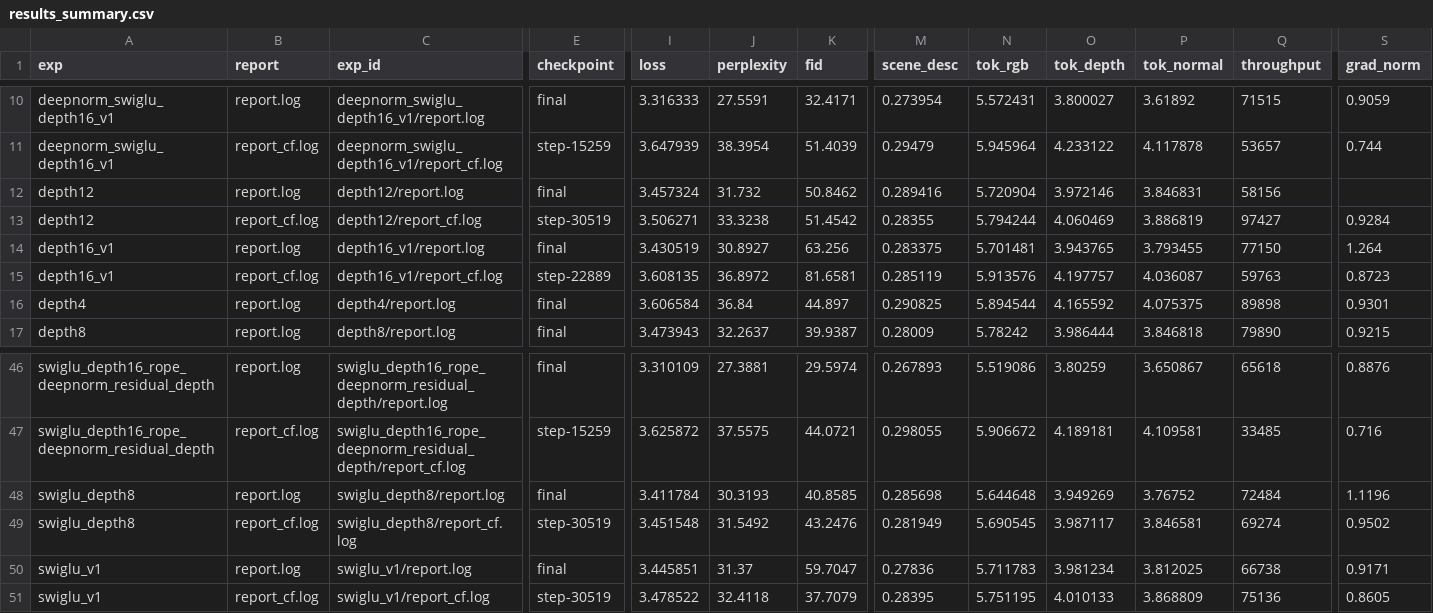
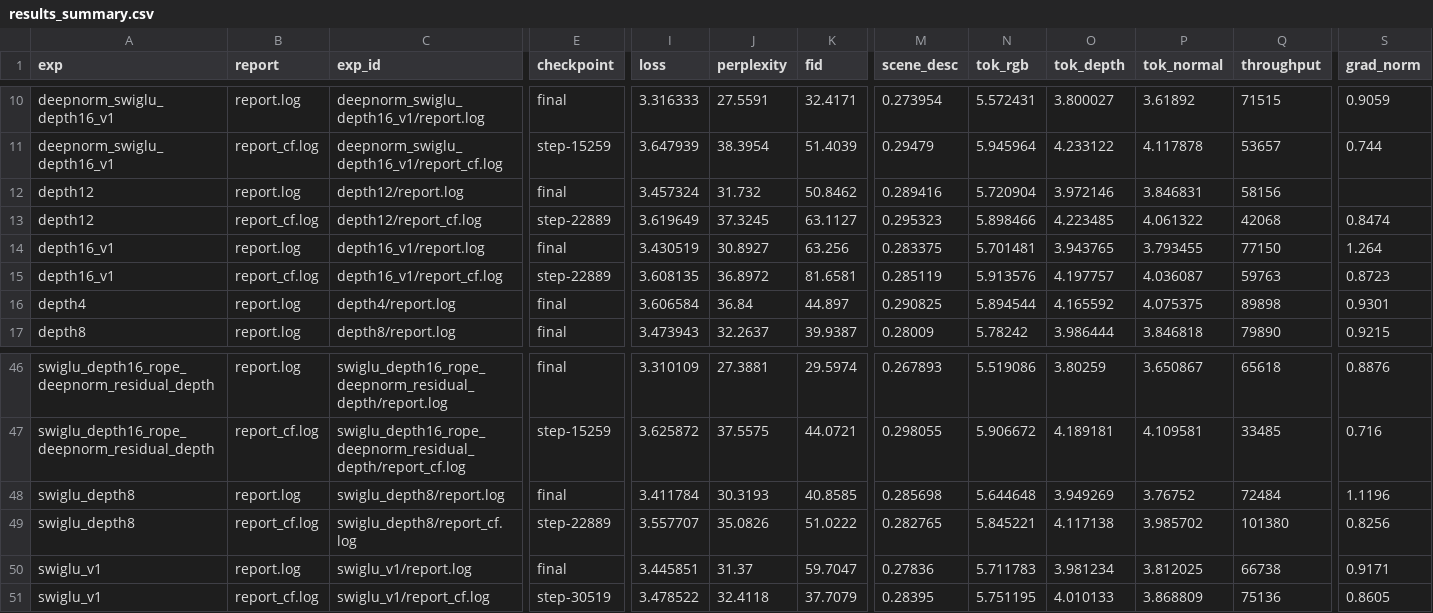
Before and after one commit to Atomium90/nano4M-architectural-improvements, a CSV file: results_summary.csv, drawn as a sheet; only a part is shown, gaps mark what is left out; the diff names each change by its address in the sheet, - before the commit and + after, or states it on an @@ line.

Commit message:
demo: re-re-compile summary with updated evals

```diff
--- a/results_summary.csv
+++ b/results_summary.csv
-E13 (checkpoint): step-30519
+E13 (checkpoint): step-22889
-I13 (loss): 3.506271
+I13 (loss): 3.619649
-J13 (perplexity): 33.3238
+J13 (perplexity): 37.3245
-K13 (fid): 51.4542
+K13 (fid): 63.1127
-M13 (scene_desc): 0.28355
+M13 (scene_desc): 0.295323
-N13 (tok_rgb): 5.794244
+N13 (tok_rgb): 5.898466
-O13 (tok_depth): 4.060469
+O13 (tok_depth): 4.223485
-P13 (tok_normal): 3.886819
+P13 (tok_normal): 4.061322
-Q13 (throughput): 97427
+Q13 (throughput): 42068
-S13 (grad_norm): 0.9284
+S13 (grad_norm): 0.8474
-E49 (checkpoint): step-30519
+E49 (checkpoint): step-22889
-I49 (loss): 3.451548
+I49 (loss): 3.557707
-J49 (perplexity): 31.5492
+J49 (perplexity): 35.0826
-K49 (fid): 43.2476
+K49 (fid): 51.0222
-M49 (scene_desc): 0.281949
+M49 (scene_desc): 0.282765
-N49 (tok_rgb): 5.690545
+N49 (tok_rgb): 5.845221
-O49 (tok_depth): 3.987117
+O49 (tok_depth): 4.117138
-P49 (tok_normal): 3.846581
+P49 (tok_normal): 3.985702
-Q49 (throughput): 69274
+Q49 (throughput): 101380
-S49 (grad_norm): 0.9502
+S49 (grad_norm): 0.8256
```
Also changed, not shown: 1 other file.
